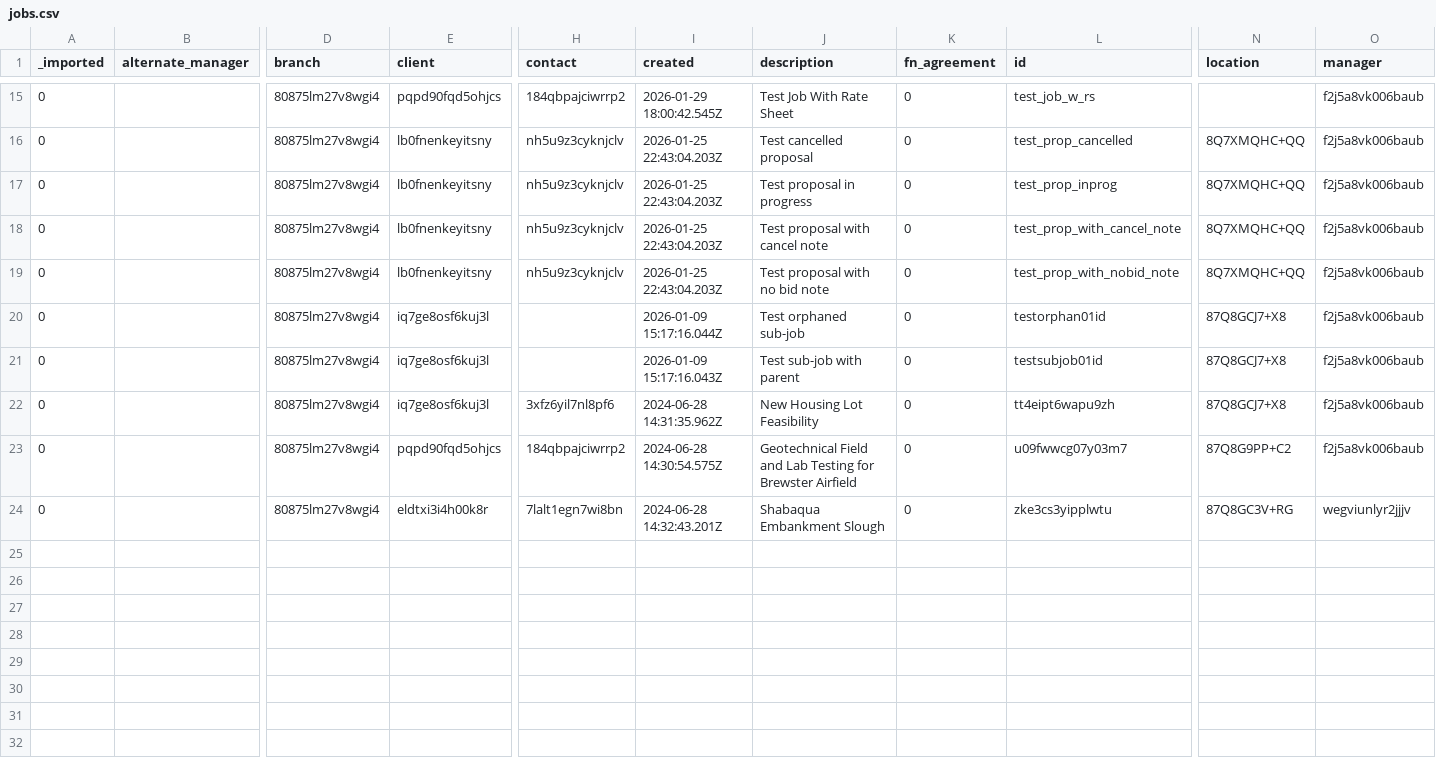
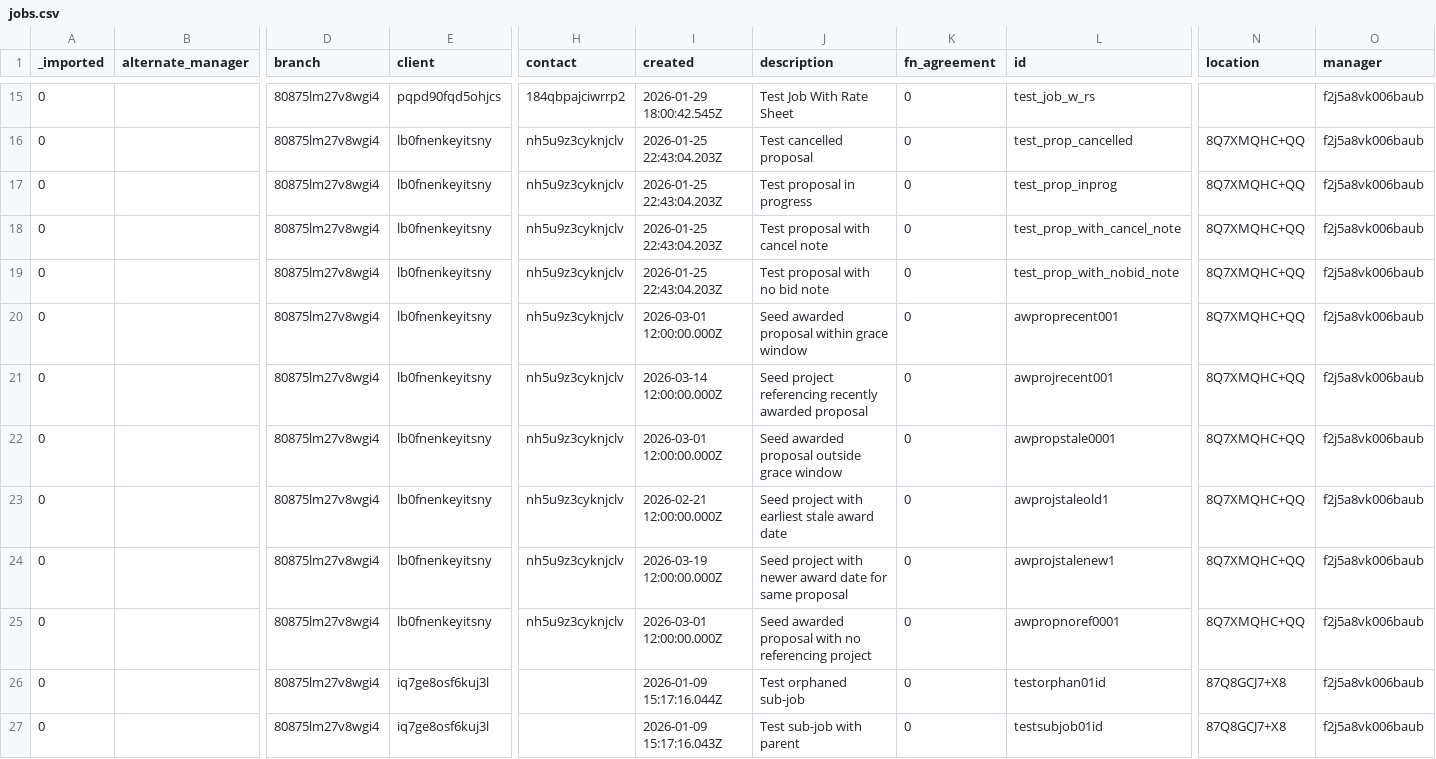
Before and after one commit to stamler/tybalt_turbo, a CSV file: app/test_seed_data/data/jobs.csv, drawn as a sheet; only a part is shown, gaps mark what is left out; the shorter side is filled out with more unchanged rows; rows hold the shown columns only; the diff names each change by its address in the sheet, - before the commit and + after, or states it on an @@ line.

Commit message:
Allow awarded proposal time entries within a 30-day grace period
Add shared job time-tracking validation so proposal time entries can be
charged to In Progress, Submitted, and recently Awarded proposals, while
projects still require Active status.

For Awarded proposals, require a referencing project and use the earliest
project_award_date to enforce the 30-day window. Reject future award dates
and direct users to the referencing project once the grace period expires.

Keep time amendments looser: require only that a referenced job exists,
has a status set, and passes division allocation validation.

Expand seed data and add hook/API coverage for:
- in-progress proposals
- awarded proposals within the grace window
- awarded proposals older than 30 days
- awarded proposals without referencing projects
- future project award dates
- time amendments against non-active jobs

```diff
--- a/app/test_seed_data/data/jobs.csv
+++ b/app/test_seed_data/data/jobs.csv
+row 20: 0 |  | 80875lm27v8wgi4 | lb0fnenkeyitsny | nh5u9z3cyknjclv | 2026-03-01 12:00:00.000Z | Seed awarded proposal within grace window | 0 | awproprecent001 | 8Q7XMQHC+QQ | f2j5a8vk006baub
+row 21: 0 |  | 80875lm27v8wgi4 | lb0fnenkeyitsny | nh5u9z3cyknjclv | 2026-03-14 12:00:00.000Z | Seed project referencing recently awarded proposal | 0 | awprojrecent001 | 8Q7XMQHC+QQ | f2j5a8vk006baub
+row 22: 0 |  | 80875lm27v8wgi4 | lb0fnenkeyitsny | nh5u9z3cyknjclv | 2026-03-01 12:00:00.000Z | Seed awarded proposal outside grace window | 0 | awpropstale0001 | 8Q7XMQHC+QQ | f2j5a8vk006baub
+row 23: 0 |  | 80875lm27v8wgi4 | lb0fnenkeyitsny | nh5u9z3cyknjclv | 2026-02-21 12:00:00.000Z | Seed project with earliest stale award date | 0 | awprojstaleold1 | 8Q7XMQHC+QQ | f2j5a8vk006baub
+row 24: 0 |  | 80875lm27v8wgi4 | lb0fnenkeyitsny | nh5u9z3cyknjclv | 2026-03-19 12:00:00.000Z | Seed project with newer award date for same proposal | 0 | awprojstalenew1 | 8Q7XMQHC+QQ | f2j5a8vk006baub
+row 25: 0 |  | 80875lm27v8wgi4 | lb0fnenkeyitsny | nh5u9z3cyknjclv | 2026-03-01 12:00:00.000Z | Seed awarded proposal with no referencing project | 0 | awpropnoref0001 | 8Q7XMQHC+QQ | f2j5a8vk006baub
```
Also changed, not shown: app/test_seed_data/data/job_time_allocations.csv, 6 other files.
